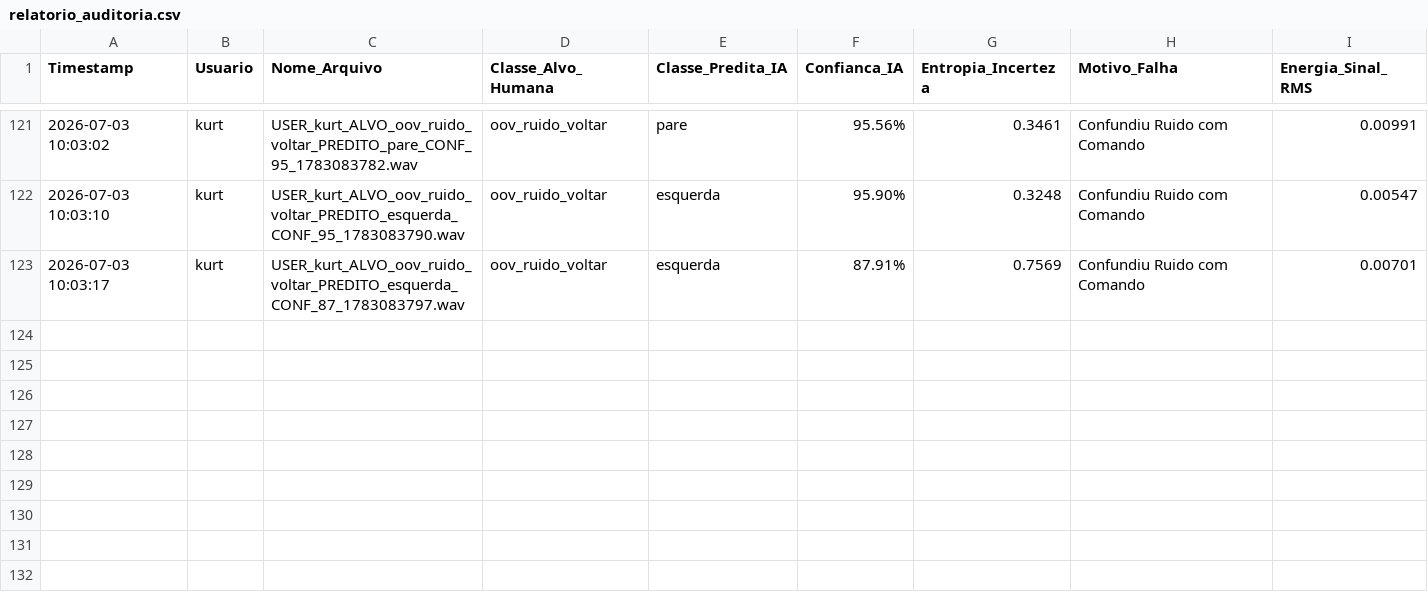
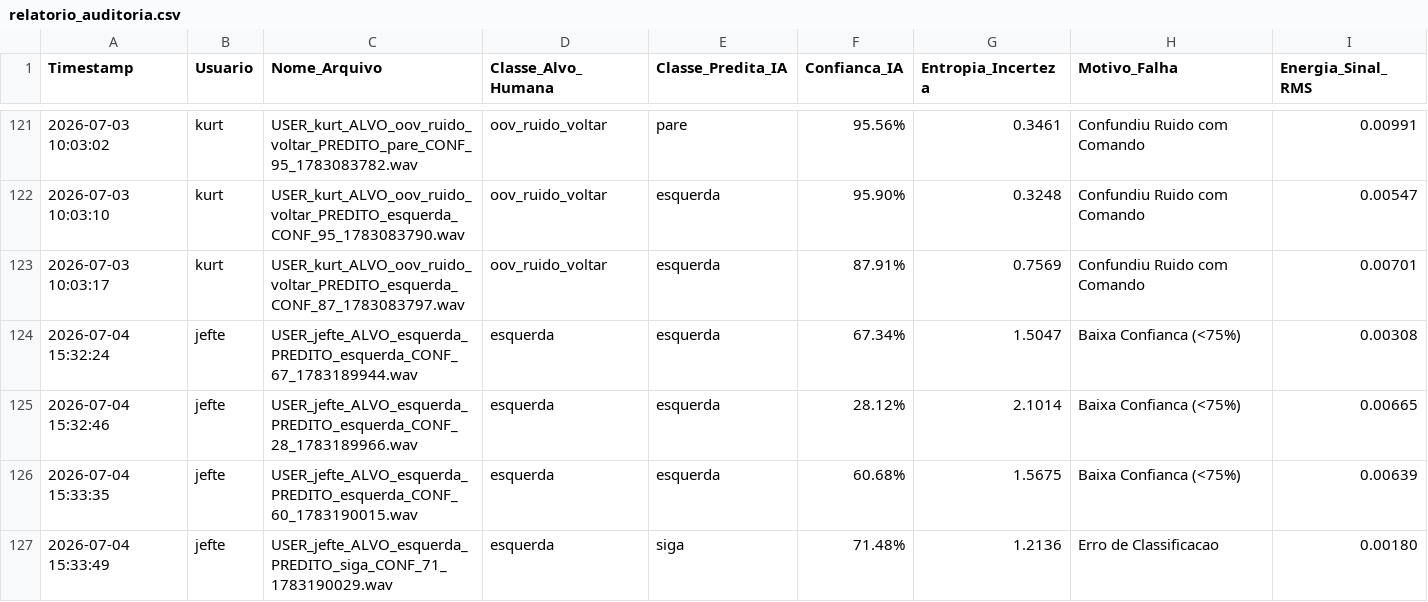
Before and after one commit to jeftedamaceno/projeto-de-reconhecimento-de-voz-AMRP, a CSV file: auditoria_erros_reais/relatorio_auditoria.csv, drawn as a sheet; only a part is shown, gaps mark what is left out; the diff names each change by its address in the sheet, - before the commit and + after, or states it on an @@ line.

```diff
--- a/auditoria_erros_reais/relatorio_auditoria.csv
+++ b/auditoria_erros_reais/relatorio_auditoria.csv
+row 124: 2026-07-04 15:32:24 | jefte | USER_jefte_ALVO_esquerda_PREDITO_esquerda_CONF_67_1783189944.wav | esquerda | esquerda | 67.34% | 1.5047 | Baixa Confianca (<75%) | 0.00308
+row 125: 2026-07-04 15:32:46 | jefte | USER_jefte_ALVO_esquerda_PREDITO_esquerda_CONF_28_1783189966.wav | esquerda | esquerda | 28.12% | 2.1014 | Baixa Confianca (<75%) | 0.00665
+row 126: 2026-07-04 15:33:35 | jefte | USER_jefte_ALVO_esquerda_PREDITO_esquerda_CONF_60_1783190015.wav | esquerda | esquerda | 60.68% | 1.5675 | Baixa Confianca (<75%) | 0.00639
+row 127: 2026-07-04 15:33:49 | jefte | USER_jefte_ALVO_esquerda_PREDITO_siga_CONF_71_1783190029.wav | esquerda | siga | 71.48% | 1.2136 | Erro de Classificacao | 0.00180
```
Also changed, not shown: 52 other files.
